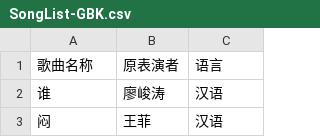
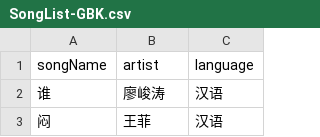
Before and after one commit to adamaxiao/test, a CSV file: SongList-GBK.csv, drawn as a sheet; only a part is shown; removed rows and columns are numbered as before the commit, all else as after; the diff names each change by its address in the sheet, - before the commit and + after, or states it on an @@ line.

Commit message:
Update SongList-GBK.csv

```diff
--- a/SongList-GBK.csv
+++ b/SongList-GBK.csv
-row 1: 歌曲名称 | 原表演者 | 语言
+row 1: songName | artist | language
```
